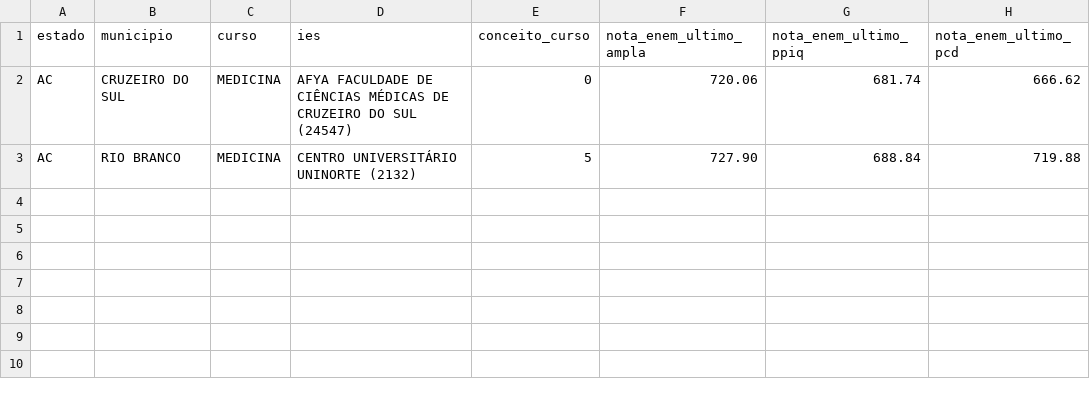
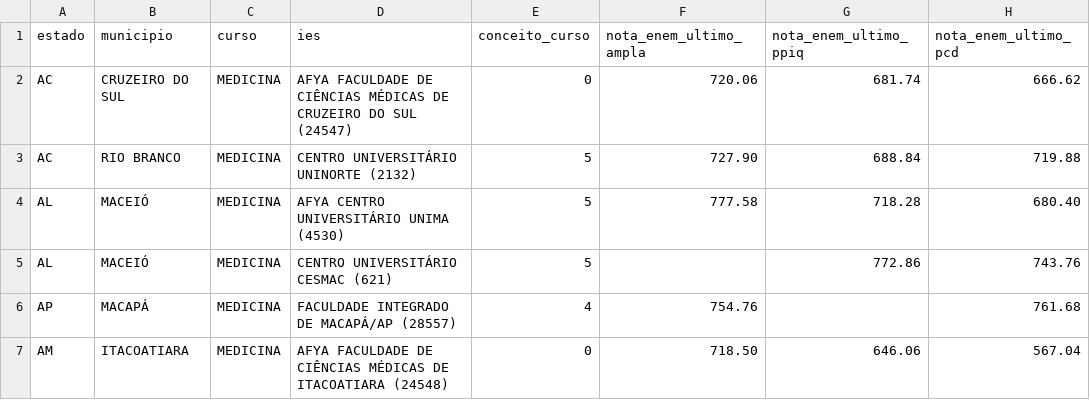
Before and after one commit to EduardoLCavalcante/automatizacao_fies_med, a CSV file: notas_fies_medicina_fiesregular.csv, drawn as a sheet.

Commit message:
Add new entries to notas_fies_medicina and notas_fies_medicina_fiesregular CSV files

```diff
--- a/notas_fies_medicina_fiesregular.csv
+++ b/notas_fies_medicina_fiesregular.csv
@@ -3 +3,5 @@ AC,CRUZEIRO DO SUL,MEDICINA,AFYA FACULDADE DE CIÊNCIAS MÉDICAS DE CRUZEIRO DO
 AC,RIO BRANCO,MEDICINA,CENTRO UNIVERSITÁRIO UNINORTE (2132),5,727.90,688.84,719.88
+AL,MACEIÓ,MEDICINA,AFYA CENTRO UNIVERSITÁRIO UNIMA (4530),5,777.58,718.28,680.40
+AL,MACEIÓ,MEDICINA,CENTRO UNIVERSITÁRIO CESMAC (621),5,,772.86,743.76
+AP,MACAPÁ,MEDICINA,FACULDADE INTEGRADO DE MACAPÁ/AP (28557),4,754.76,,761.68
+AM,ITACOATIARA,MEDICINA,AFYA FACULDADE DE CIÊNCIAS MÉDICAS DE ITACOATIARA (24548),0,718.50,646.06,567.04
```
Also changed, not shown: notas_fies_medicina.csv.
